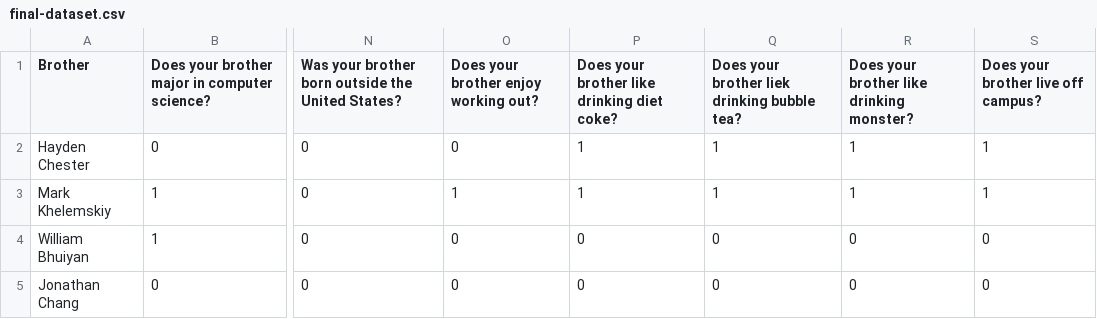
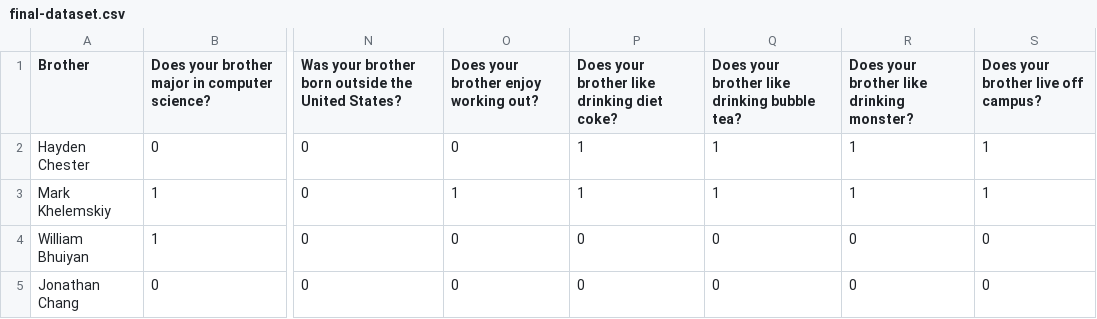
Before and after one commit to Theta-Tau-Mu-Gamma-Eta-Gamma/brother-akinator, a CSV file: src/util/final-dataset.csv, drawn as a sheet; only a part is shown, gaps mark what is left out; the diff names each change by its address in the sheet, - before the commit and + after, or states it on an @@ line.

Commit message:
fixed typo

```diff
--- a/src/util/final-dataset.csv
+++ b/src/util/final-dataset.csv
-Q1: Does your brother liek drinking bubble tea?
+Q1: Does your brother like drinking bubble tea?
```
